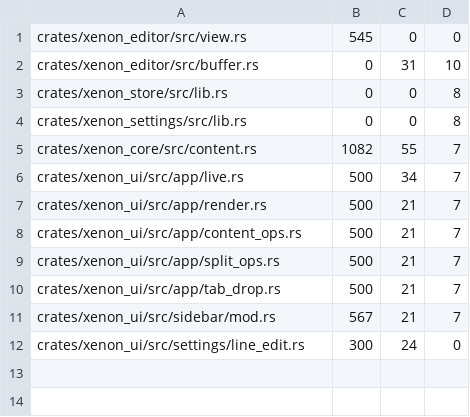
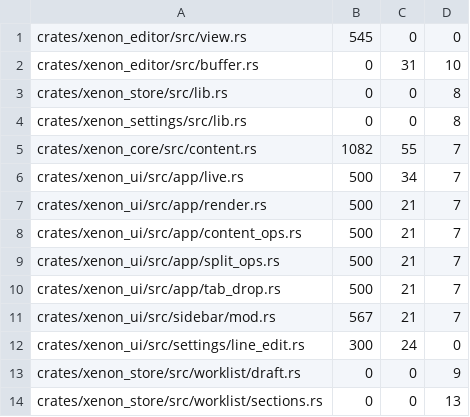
Before and after one commit to mpalczew/xenon, a TSV file: scripts/rust-shape-baseline.tsv, drawn as a sheet; the diff names each change by its address in the sheet, - before the commit and + after, or states it on an @@ line.

```diff
--- a/scripts/rust-shape-baseline.tsv
+++ b/scripts/rust-shape-baseline.tsv
+row 13: crates/xenon_store/src/worklist/draft.rs | 0 | 0 | 9
+row 14: crates/xenon_store/src/worklist/sections.rs | 0 | 0 | 13
```
Also changed, not shown: 23 other files.
